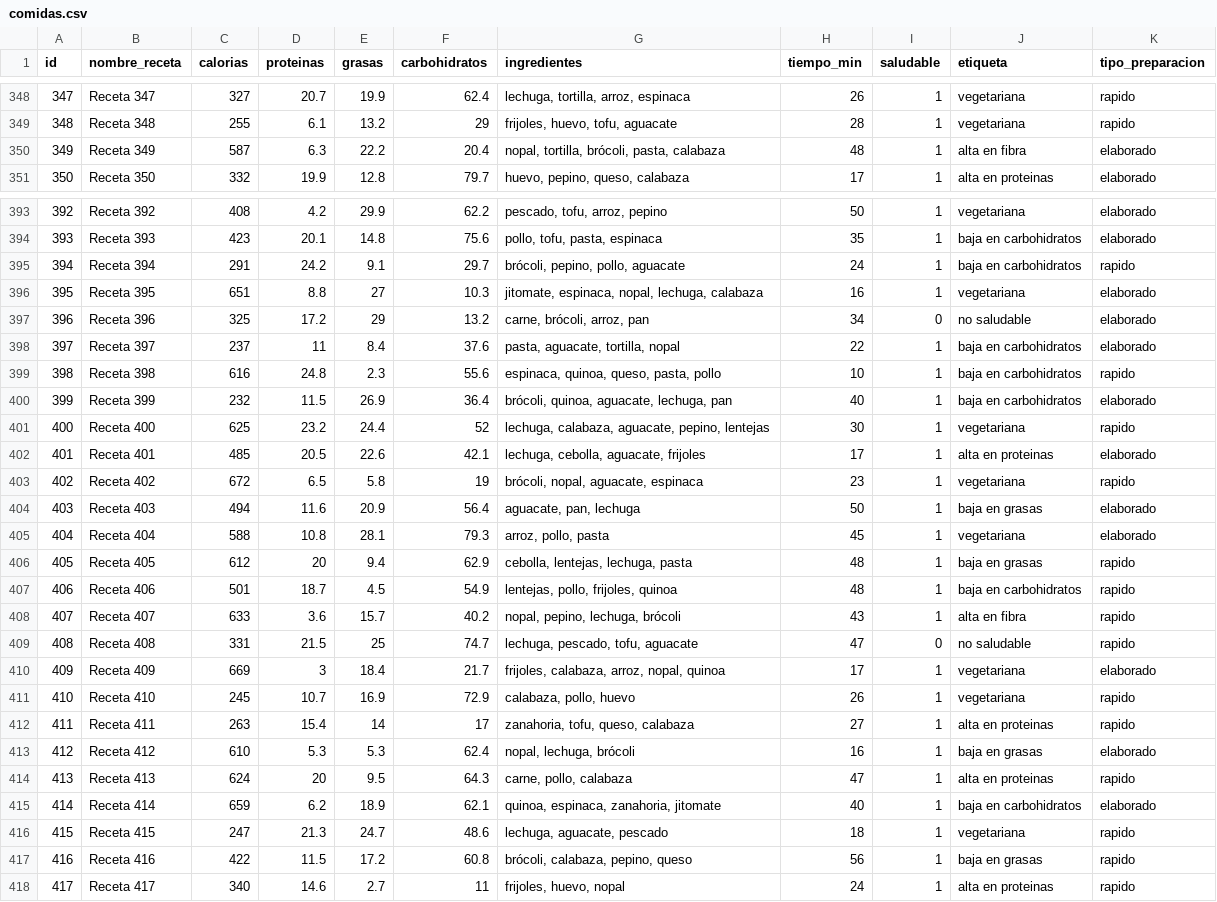
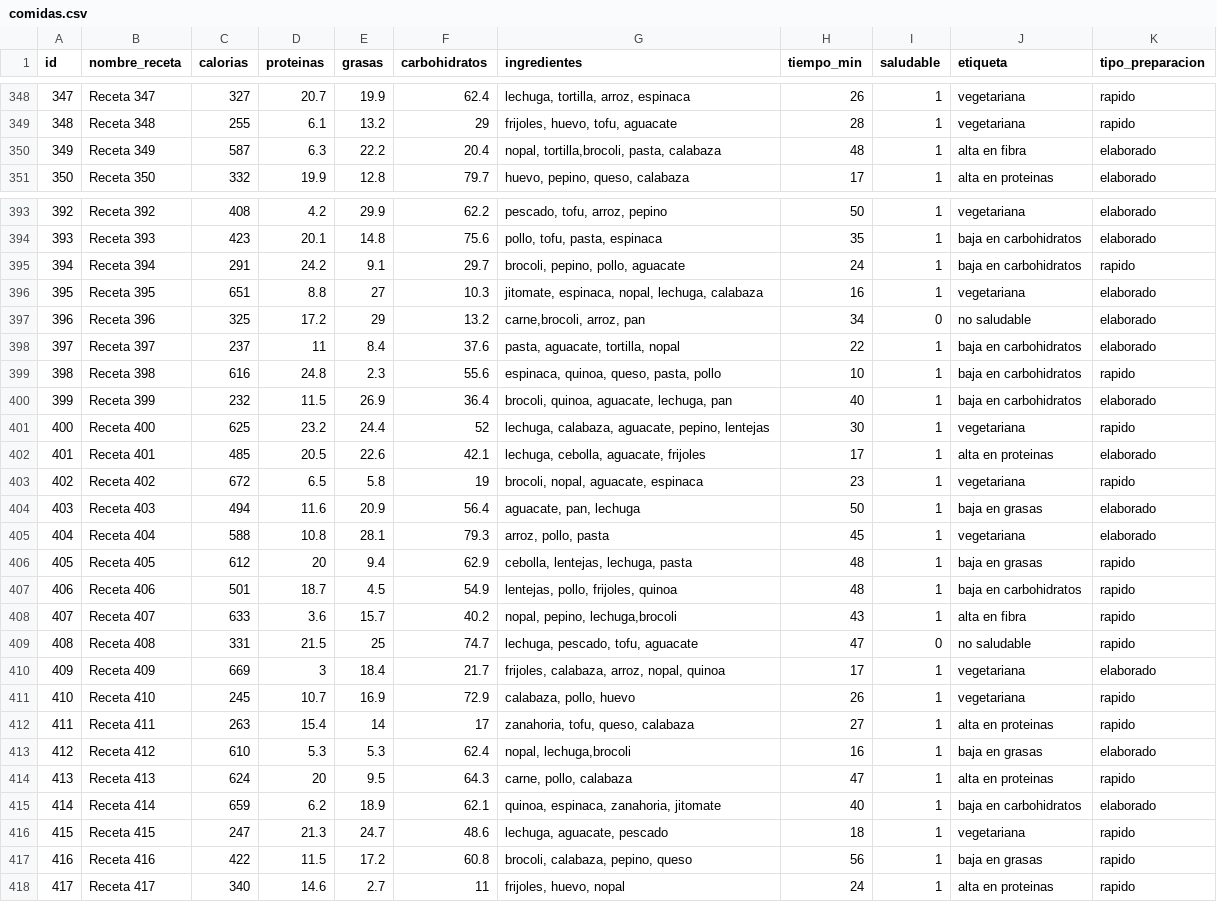
Before and after one commit to Ale0515-GG/RedNeuronal, a CSV file: comidas.csv, drawn as a sheet; only a part is shown, gaps mark what is left out; the diff covers the shown part only.

```diff
--- a/comidas.csv
+++ b/comidas.csv
@@ -349,3 +349,3 @@ id,nombre_receta,calorias,proteinas,grasas,carbohidratos,ingredientes,tiempo_min
 348,Receta 348,255,6.1,13.2,29,"frijoles, huevo, tofu, aguacate",28,1,vegetariana,rapido
-349,Receta 349,587,6.3,22.2,20.4,"nopal, tortilla, brócoli, pasta, calabaza",48,1,alta en fibra,elaborado
+349,Receta 349,587,6.3,22.2,20.4,"nopal, tortilla,brocoli, pasta, calabaza",48,1,alta en fibra,elaborado
 350,Receta 350,332,19.9,12.8,79.7,"huevo, pepino, queso, calabaza",17,1,alta en proteinas,elaborado
@@ -394,11 +394,11 @@ id,nombre_receta,calorias,proteinas,grasas,carbohidratos,ingredientes,tiempo_min
 393,Receta 393,423,20.1,14.8,75.6,"pollo, tofu, pasta, espinaca",35,1,baja en carbohidratos,elaborado
-394,Receta 394,291,24.2,9.1,29.7,"brócoli, pepino, pollo, aguacate",24,1,baja en carbohidratos,rapido
+394,Receta 394,291,24.2,9.1,29.7,"brocoli, pepino, pollo, aguacate",24,1,baja en carbohidratos,rapido
 395,Receta 395,651,8.8,27,10.3,"jitomate, espinaca, nopal, lechuga, calabaza",16,1,vegetariana,elaborado
-396,Receta 396,325,17.2,29,13.2,"carne, brócoli, arroz, pan",34,0,no saludable,elaborado
+396,Receta 396,325,17.2,29,13.2,"carne,brocoli, arroz, pan",34,0,no saludable,elaborado
 397,Receta 397,237,11,8.4,37.6,"pasta, aguacate, tortilla, nopal",22,1,baja en carbohidratos,elaborado
 398,Receta 398,616,24.8,2.3,55.6,"espinaca, quinoa, queso, pasta, pollo",10,1,baja en carbohidratos,rapido
-399,Receta 399,232,11.5,26.9,36.4,"brócoli, quinoa, aguacate, lechuga, pan",40,1,baja en carbohidratos,elaborado
+399,Receta 399,232,11.5,26.9,36.4,"brocoli, quinoa, aguacate, lechuga, pan",40,1,baja en carbohidratos,elaborado
 400,Receta 400,625,23.2,24.4,52,"lechuga, calabaza, aguacate, pepino, lentejas",30,1,vegetariana,rapido
 401,Receta 401,485,20.5,22.6,42.1,"lechuga, cebolla, aguacate, frijoles",17,1,alta en proteinas,elaborado
-402,Receta 402,672,6.5,5.8,19,"brócoli, nopal, aguacate, espinaca",23,1,vegetariana,rapido
+402,Receta 402,672,6.5,5.8,19,"brocoli, nopal, aguacate, espinaca",23,1,vegetariana,rapido
 403,Receta 403,494,11.6,20.9,56.4,"aguacate, pan, lechuga",50,1,baja en grasas,elaborado
@@ -407,3 +407,3 @@ id,nombre_receta,calorias,proteinas,grasas,carbohidratos,ingredientes,tiempo_min
 406,Receta 406,501,18.7,4.5,54.9,"lentejas, pollo, frijoles, quinoa",48,1,baja en carbohidratos,rapido
-407,Receta 407,633,3.6,15.7,40.2,"nopal, pepino, lechuga, brócoli",43,1,alta en fibra,rapido
+407,Receta 407,633,3.6,15.7,40.2,"nopal, pepino, lechuga,brocoli",43,1,alta en fibra,rapido
 408,Receta 408,331,21.5,25,74.7,"lechuga, pescado, tofu, aguacate",47,0,no saludable,rapido
@@ -412,3 +412,3 @@ id,nombre_receta,calorias,proteinas,grasas,carbohidratos,ingredientes,tiempo_min
 411,Receta 411,263,15.4,14,17,"zanahoria, tofu, queso, calabaza",27,1,alta en proteinas,rapido
-412,Receta 412,610,5.3,5.3,62.4,"nopal, lechuga, brócoli",16,1,baja en grasas,elaborado
+412,Receta 412,610,5.3,5.3,62.4,"nopal, lechuga,brocoli",16,1,baja en grasas,elaborado
 413,Receta 413,624,20,9.5,64.3,"carne, pollo, calabaza",47,1,alta en proteinas,rapido
@@ -416,3 +416,3 @@ id,nombre_receta,calorias,proteinas,grasas,carbohidratos,ingredientes,tiempo_min
 415,Receta 415,247,21.3,24.7,48.6,"lechuga, aguacate, pescado",18,1,vegetariana,rapido
-416,Receta 416,422,11.5,17.2,60.8,"brócoli, calabaza, pepino, queso",56,1,baja en grasas,rapido
+416,Receta 416,422,11.5,17.2,60.8,"brocoli, calabaza, pepino, queso",56,1,baja en grasas,rapido
 417,Receta 417,340,14.6,2.7,11,"frijoles, huevo, nopal",24,1,alta en proteinas,rapido
```
Also changed, not shown: 32 edited cells elsewhere in this file, 1 other file.
